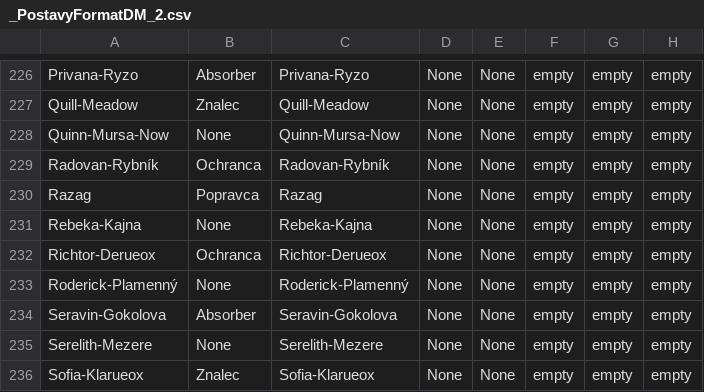
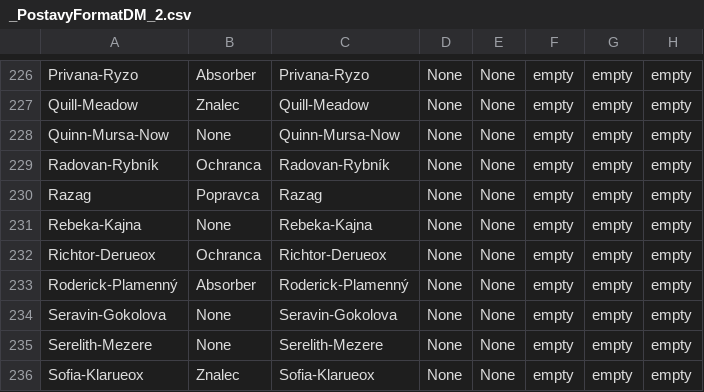
Before and after one commit to Beariar/ALP, a CSV file: Postavy/_PostavyFormatDM_2.csv, drawn as a sheet; only a part is shown, gaps mark what is left out; the diff covers the shown part only; the diff names each change by its address in the sheet, - before the commit and + after, or states it on an @@ line.

```diff
--- a/Postavy/_PostavyFormatDM_2.csv
+++ b/Postavy/_PostavyFormatDM_2.csv
-B233: None
+B233: Absorber
-B234: Absorber
+B234: None
```
Also changed, not shown: 57 edited cells elsewhere in this file.
